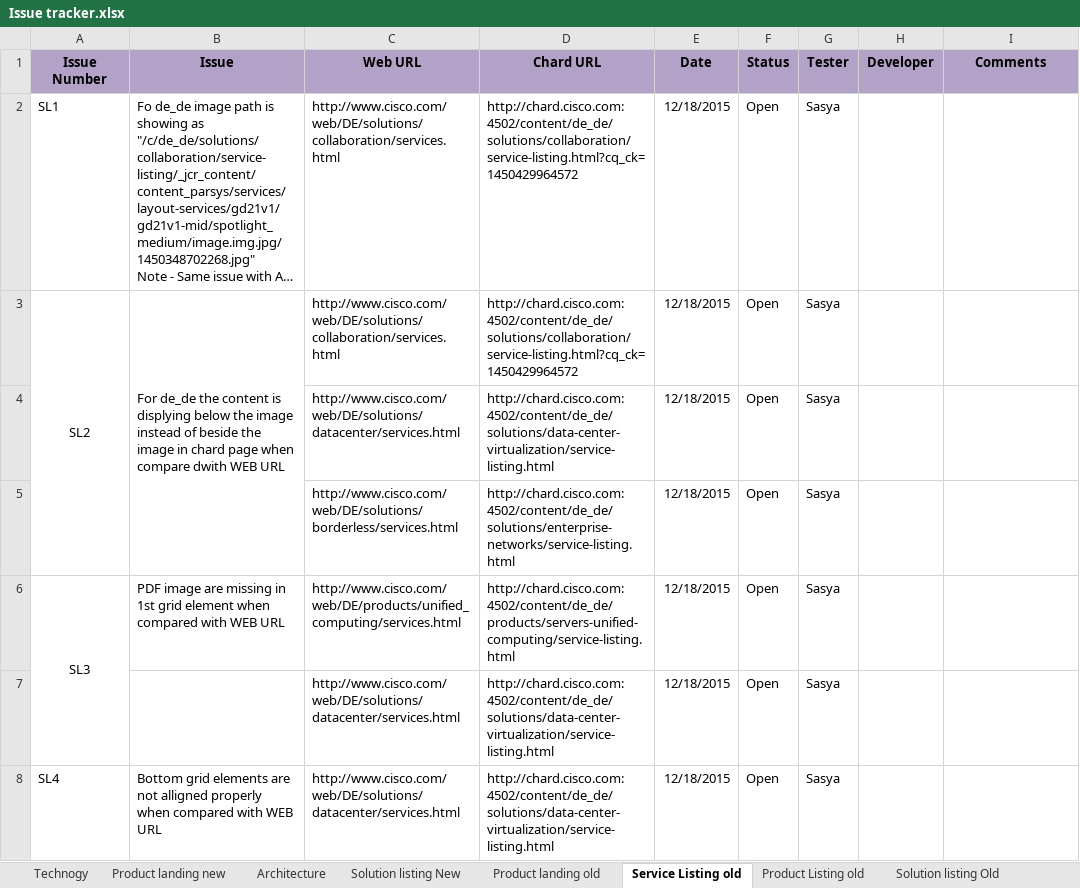
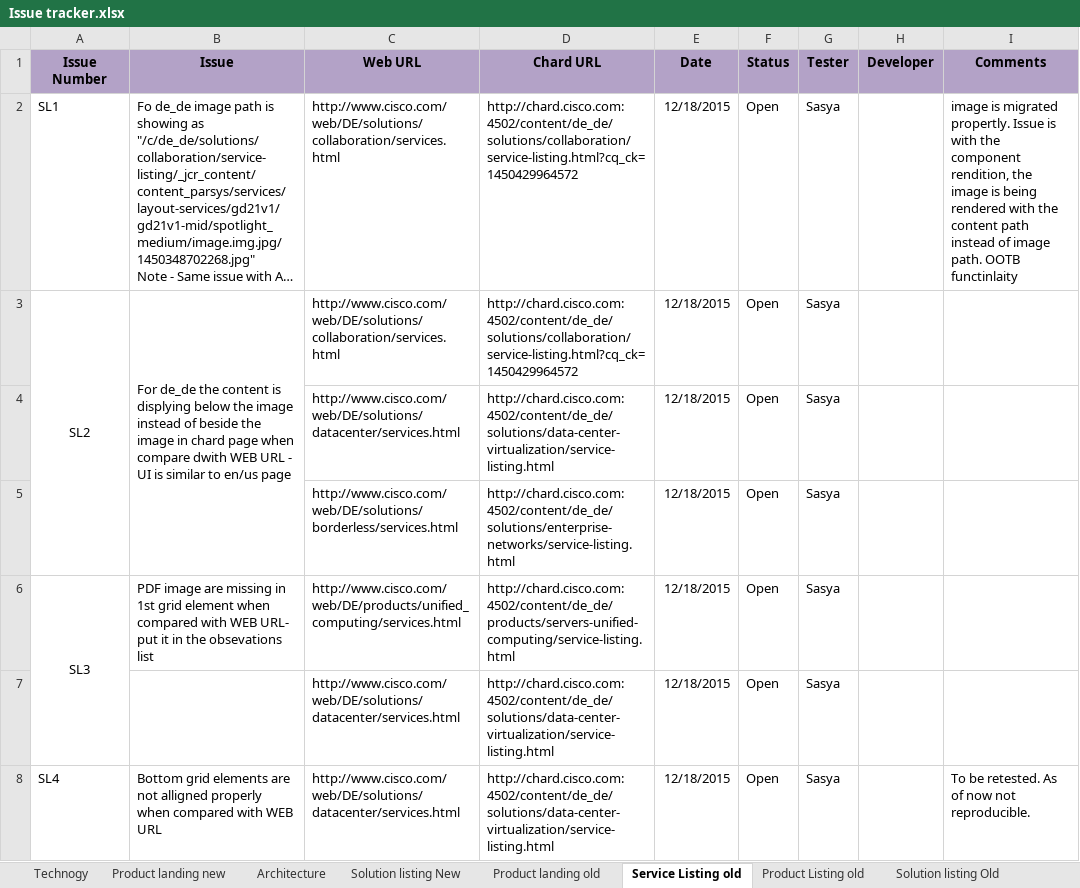
Before and after one commit to shreyabhatnagar/OVWMigration, an Excel workbook: docs/QA/Issue tracker.xlsx, sheet Service Listing old, drawn as a sheet; only a part is shown; long unchanged cells end in …; values as stored, in another font and other column widths than the file's, no borders; the diff covers the shown part only; the diff names each change by its address in the sheet, - before the commit and + after, or states it on an @@ line.

Commit message:
Comments updated.

```diff
--- a/docs/QA/Issue tracker.xlsx (sheet Service Listing old)
+++ b/docs/QA/Issue tracker.xlsx (sheet Service Listing old)
-I2 (Comments): (empty)
+I2 (Comments): image is migrated propertly. Issue is with the component rendition, the image is being rendered with the content path instead of image path. OOTB functinlaity
-B3 (Issue): …WEB URL
+B3 (Issue): …WEB URL - UI is similar to en/us page
-B6 (Issue): …with WEB URL
+B6 (Issue): …with WEB URL- put it in the obsevations list
-I8 (Comments): (empty)
+I8 (Comments): To be retested. As of now not reproducible.
```
Also changed, not shown: 6 edited cells elsewhere in this sheet, sheet Product landing old, sheet Product landing new, sheet Solution listing New, sheet Solution listing Old, sheet Product Listing old.
